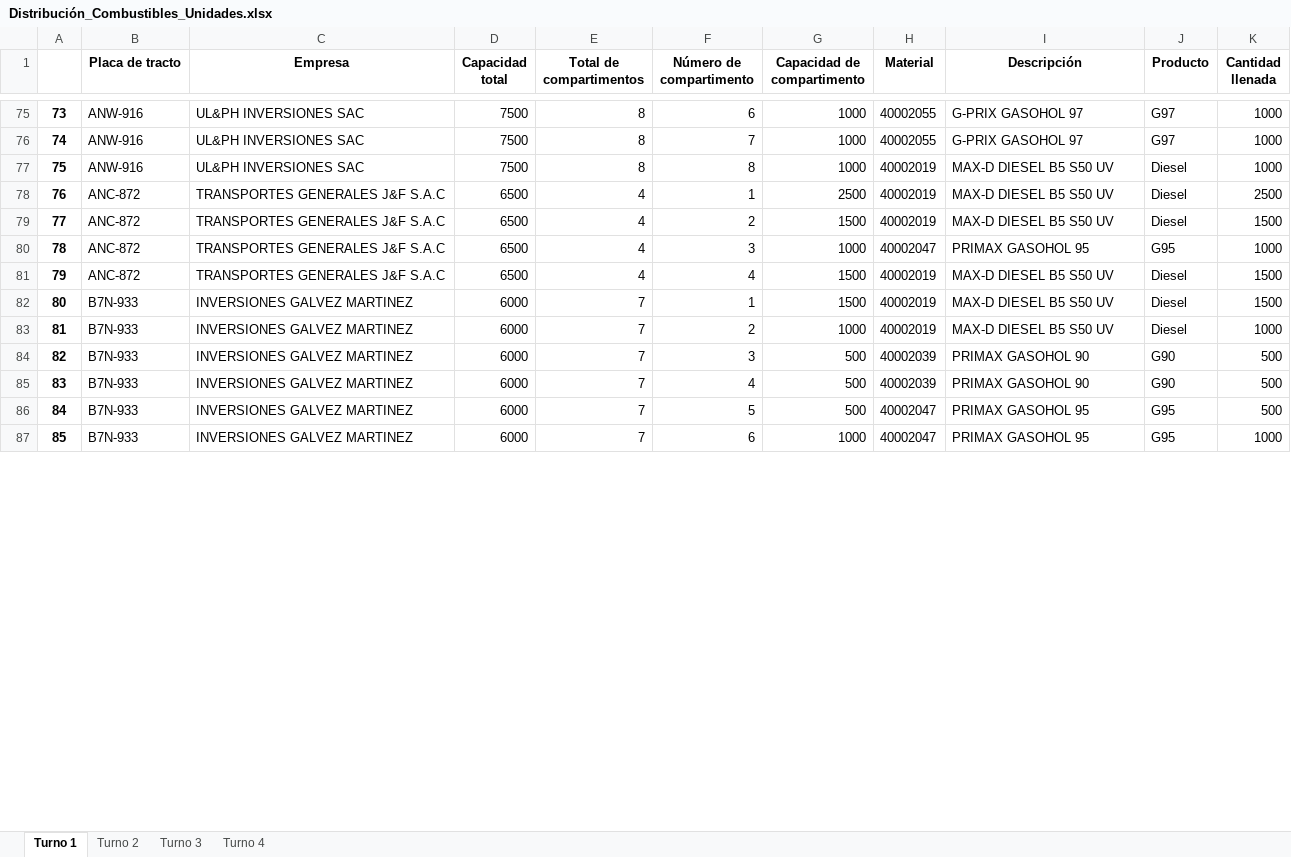
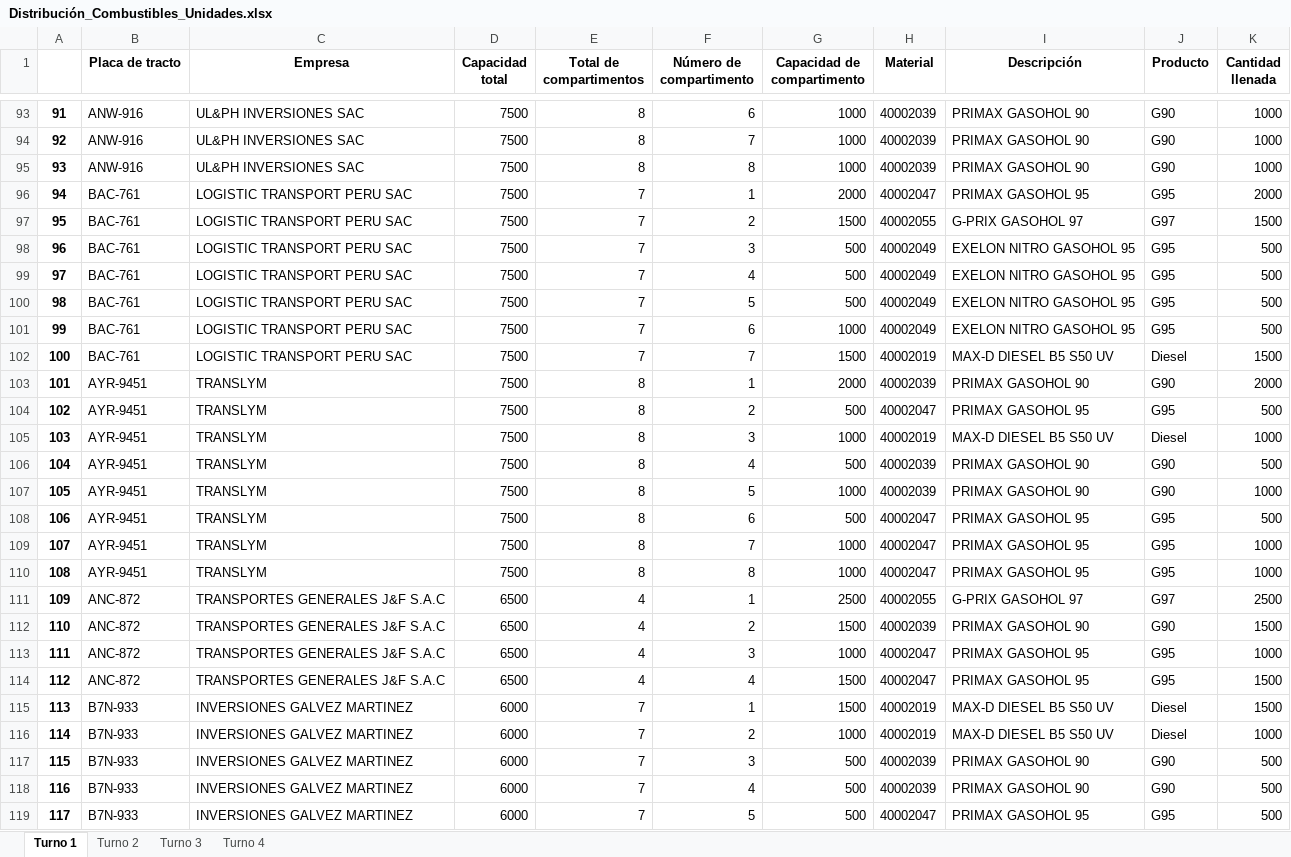
Before and after one commit to Piero16301/Optimizacion_Programacion, an Excel workbook: datos_salida/Distribución_Combustibles_Unidades.xlsx, sheet Turno 1, drawn as a sheet; only a part is shown, gaps mark what is left out; the shorter side is filled out with more unchanged rows; values as stored, in another font and other column widths than the file's, no borders; addresses are those after the commit; the diff covers the shown part only; the diff names each change by its address in the sheet, - before the commit and + after, or states it on an @@ line.

```diff
--- a/datos_salida/Distribución_Combustibles_Unidades.xlsx (sheet Turno 1)
+++ b/datos_salida/Distribución_Combustibles_Unidades.xlsx (sheet Turno 1)
@@ column A renumbered between rows 7 and 147 @@
-H93:H94 (Material): 40002055
+H93:H94 (Material): 40002039
-I93:I94 (Descripción): G-PRIX GASOHOL 97
+I93:I94 (Descripción): PRIMAX GASOHOL 90
-J93:J94 (Producto): G97
+J93:J94 (Producto): G90
-H95 (Material): 40002019
+H95 (Material): 40002039
-I95 (Descripción): MAX-D DIESEL B5 S50 UV
+I95 (Descripción): PRIMAX GASOHOL 90
-J95 (Producto): Diesel
+J95 (Producto): G90
+row 96: 94 | BAC-761 | LOGISTIC TRANSPORT PERU SAC | 7500 | 7 | 1 | 2000 | 40002047 | PRIMAX GASOHOL 95 | G95 | 2000
+row 97: 95 | BAC-761 | LOGISTIC TRANSPORT PERU SAC | 7500 | 7 | 2 | 1500 | 40002055 | G-PRIX GASOHOL 97 | G97 | 1500
+row 98: 96 | BAC-761 | LOGISTIC TRANSPORT PERU SAC | 7500 | 7 | 3 | 500 | 40002049 | EXELON NITRO GASOHOL 95 | G95 | 500
+row 99: 97 | BAC-761 | LOGISTIC TRANSPORT PERU SAC | 7500 | 7 | 4 | 500 | 40002049 | EXELON NITRO GASOHOL 95 | G95 | 500
+row 100: 98 | BAC-761 | LOGISTIC TRANSPORT PERU SAC | 7500 | 7 | 5 | 500 | 40002049 | EXELON NITRO GASOHOL 95 | G95 | 500
+row 101: 99 | BAC-761 | LOGISTIC TRANSPORT PERU SAC | 7500 | 7 | 6 | 1000 | 40002049 | EXELON NITRO GASOHOL 95 | G95 | 500
+row 102: 100 | BAC-761 | LOGISTIC TRANSPORT PERU SAC | 7500 | 7 | 7 | 1500 | 40002019 | MAX-D DIESEL B5 S50 UV | Diesel | 1500
+row 103: 101 | AYR-9451 | TRANSLYM | 7500 | 8 | 1 | 2000 | 40002039 | PRIMAX GASOHOL 90 | G90 | 2000
+row 104: 102 | AYR-9451 | TRANSLYM | 7500 | 8 | 2 | 500 | 40002047 | PRIMAX GASOHOL 95 | G95 | 500
+row 105: 103 | AYR-9451 | TRANSLYM | 7500 | 8 | 3 | 1000 | 40002019 | MAX-D DIESEL B5 S50 UV | Diesel | 1000
+row 106: 104 | AYR-9451 | TRANSLYM | 7500 | 8 | 4 | 500 | 40002039 | PRIMAX GASOHOL 90 | G90 | 500
+row 107: 105 | AYR-9451 | TRANSLYM | 7500 | 8 | 5 | 1000 | 40002039 | PRIMAX GASOHOL 90 | G90 | 1000
+row 108: 106 | AYR-9451 | TRANSLYM | 7500 | 8 | 6 | 500 | 40002047 | PRIMAX GASOHOL 95 | G95 | 500
+row 109: 107 | AYR-9451 | TRANSLYM | 7500 | 8 | 7 | 1000 | 40002047 | PRIMAX GASOHOL 95 | G95 | 1000
+row 110: 108 | AYR-9451 | TRANSLYM | 7500 | 8 | 8 | 1000 | 40002047 | PRIMAX GASOHOL 95 | G95 | 1000
-H111 (Material): 40002019
+H111 (Material): 40002055
-I111 (Descripción): MAX-D DIESEL B5 S50 UV
+I111 (Descripción): G-PRIX GASOHOL 97
-J111 (Producto): Diesel
+J111 (Producto): G97
-H112 (Material): 40002019
+H112 (Material): 40002039
-I112 (Descripción): MAX-D DIESEL B5 S50 UV
+I112 (Descripción): PRIMAX GASOHOL 90
-J112 (Producto): Diesel
+J112 (Producto): G90
-H114 (Material): 40002019
+H114 (Material): 40002047
-I114 (Descripción): MAX-D DIESEL B5 S50 UV
+I114 (Descripción): PRIMAX GASOHOL 95
-J114 (Producto): Diesel
+J114 (Producto): G95
```
Also changed, not shown: 31 added rows, 78 removed rows and 168 edited cells elsewhere in this sheet, sheet Turno 2, sheet Turno 3, sheet Turno 4, datos_salida/Recorrido_Estaciones_Unidades.xlsx, 3 other files.
